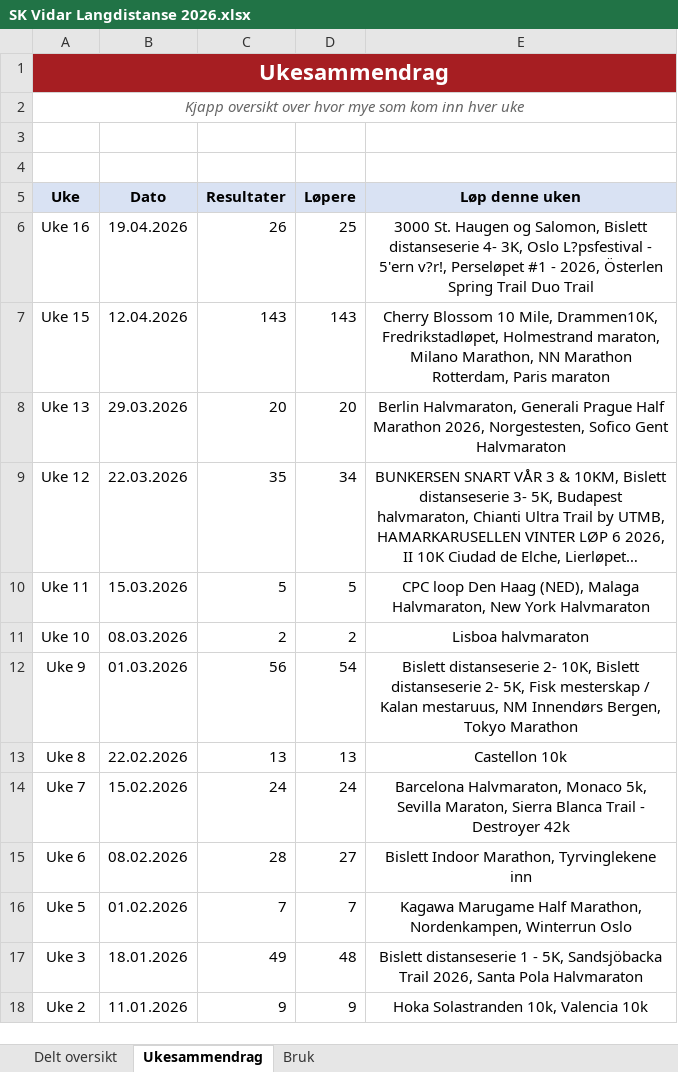
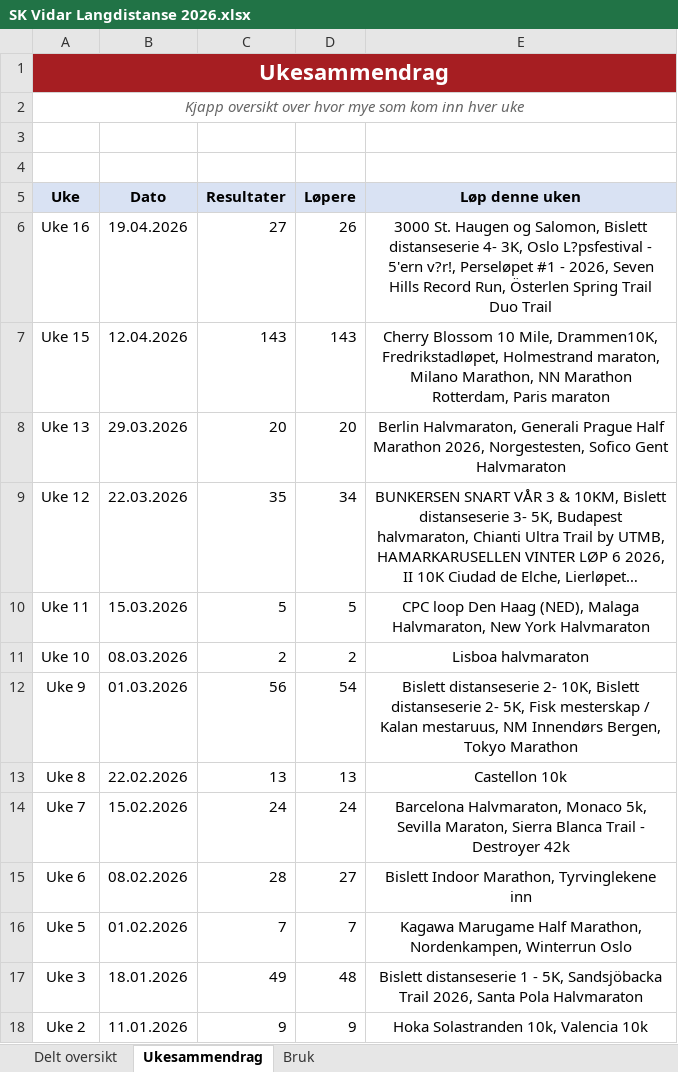
Before and after one commit to gustavByte/sk-vidar-2026-resultater, an Excel workbook: data/delt_oversikt/SK Vidar Langdistanse 2026.xlsx, sheet Ukesammendrag, drawn as a sheet; long unchanged cells end in …; values as stored, in another font and other column widths than the file's, no borders; table styles not drawn; the diff names each change by its address in the sheet, - before the commit and + after, or states it on an @@ line.

Commit message:
Add Seven Hills result and note update

```diff
--- a/data/delt_oversikt/SK Vidar Langdistanse 2026.xlsx (sheet Ukesammendrag)
+++ b/data/delt_oversikt/SK Vidar Langdistanse 2026.xlsx (sheet Ukesammendrag)
-C6 (Resultater): 26
+C6 (Resultater): 27
-D6 (Løpere): 25
+D6 (Løpere): 26
-E6 (Løp denne uken): …- 2026, Österlen Spring…
+E6 (Løp denne uken): …- 2026, Seven Hills Record Run, Österlen Spring…
```
Also changed, not shown: sheet Delt oversikt.
